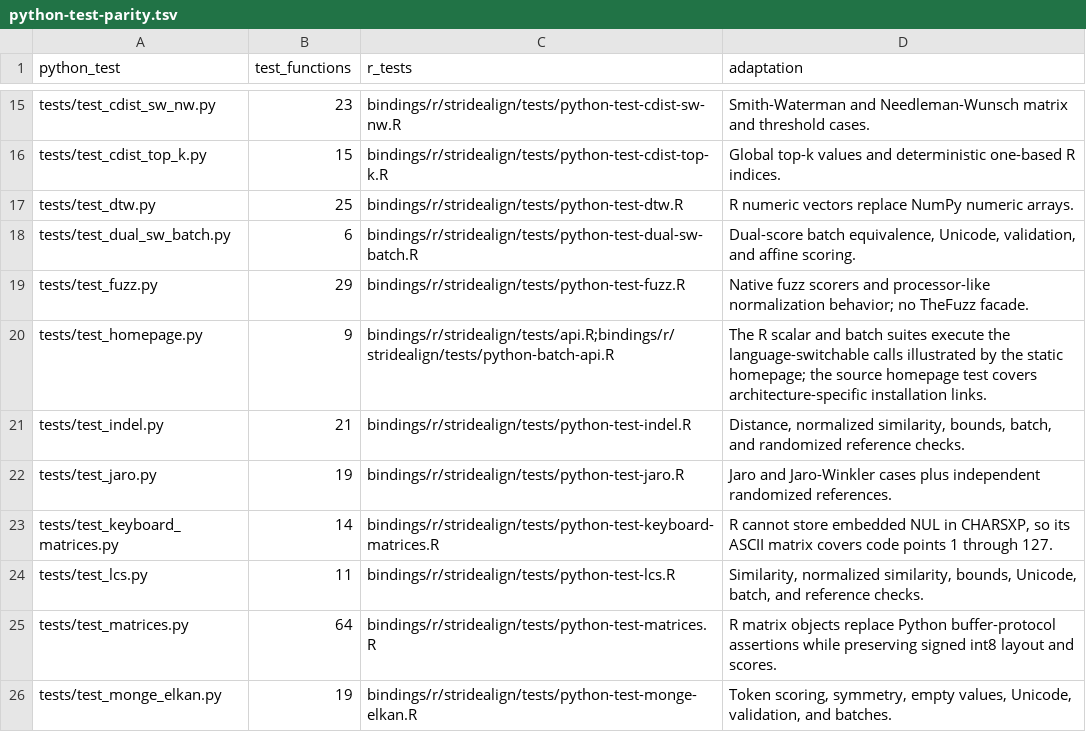
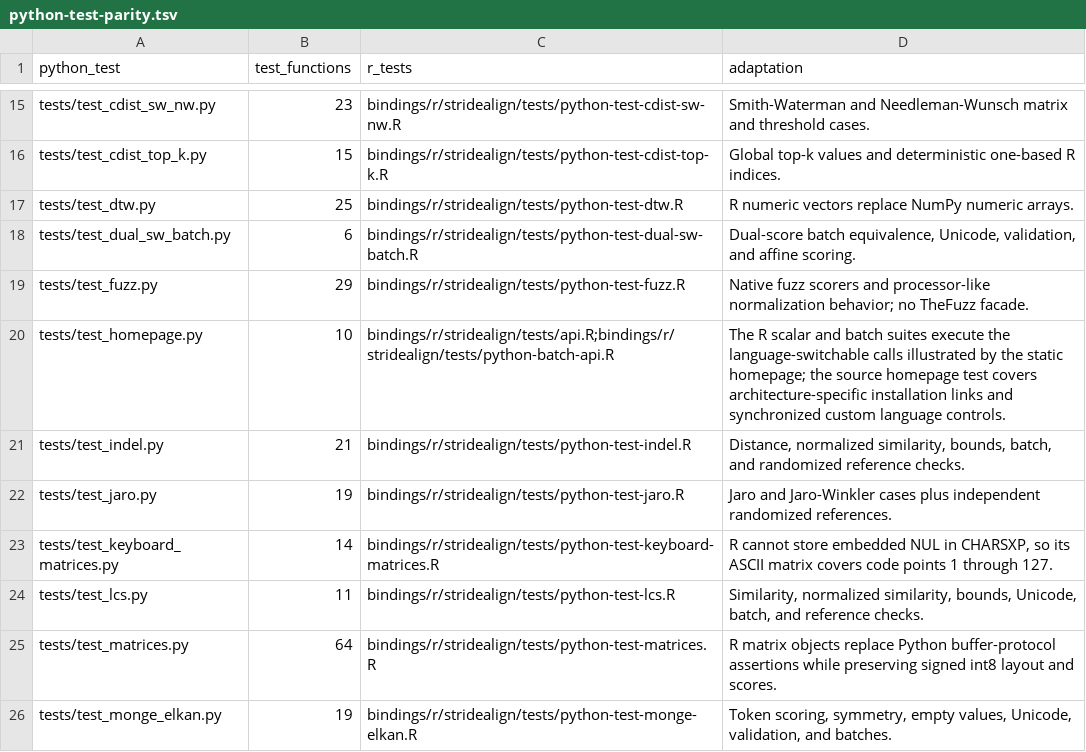
Before and after one commit to adamdeprince/stride-align, a TSV file: bindings/r/python-test-parity.tsv, drawn as a sheet; only a part is shown, gaps mark what is left out.

```diff
--- a/bindings/r/python-test-parity.tsv
+++ b/bindings/r/python-test-parity.tsv
@@ -19,3 +19,3 @@ tests/test_dual_sw_batch.py	6	bindings/r/stridealign/tests/python-test-dual-sw-b
 tests/test_fuzz.py	29	bindings/r/stridealign/tests/python-test-fuzz.R	Native fuzz scorers and processor-like normalization behavior; no TheFuzz facade.
-tests/test_homepage.py	9	bindings/r/stridealign/tests/api.R;bindings/r/stridealign/tests/python-batch-api.R	The R scalar and batch suites execute the language-switchable calls illustrated by the static homepage; the source homepage test covers architecture-specific installation links.
+tests/test_homepage.py	10	bindings/r/stridealign/tests/api.R;bindings/r/stridealign/tests/python-batch-api.R	The R scalar and batch suites execute the language-switchable calls illustrated by the static homepage; the source homepage test covers architecture-specific installation links and synchronized custom language controls.
 tests/test_indel.py	21	bindings/r/stridealign/tests/python-test-indel.R	Distance, normalized similarity, bounds, batch, and randomized reference checks.
```
Also changed, not shown: bindings/duckdb/python-test-parity.tsv, 5 other files.
